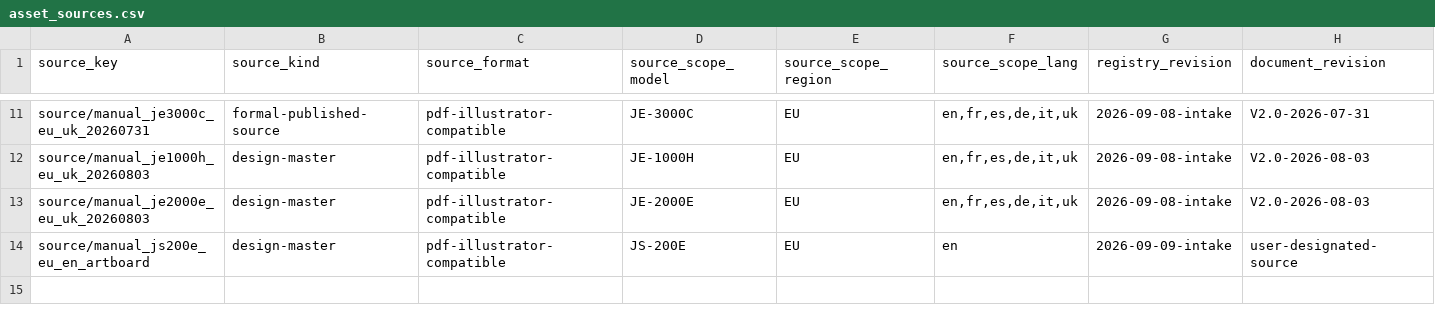
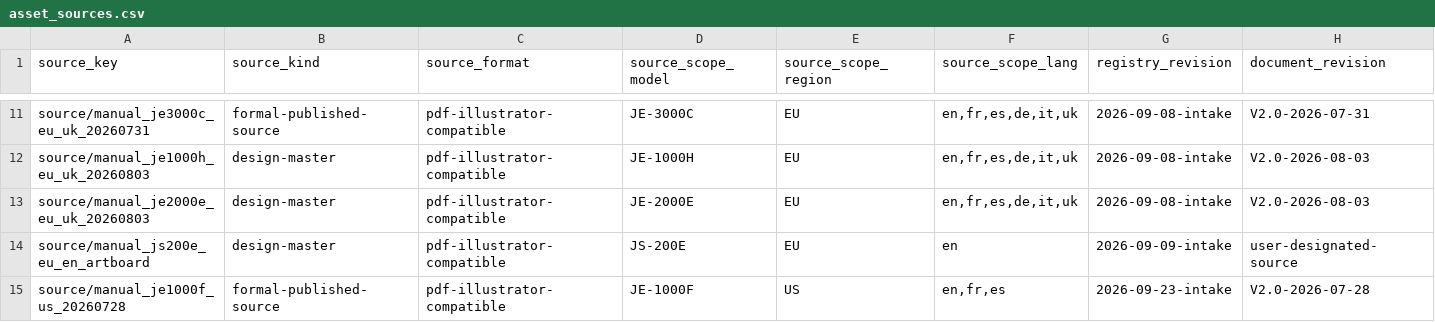
Before and after one commit to Bingboom/Hello-Docs, a CSV file: data/asset_sources.csv, drawn as a sheet; only a part is shown, gaps mark what is left out; rows hold the shown columns only; the diff names each change by its address in the sheet, - before the commit and + after, or states it on an @@ line.

```diff
--- a/data/asset_sources.csv
+++ b/data/asset_sources.csv
+row 15: source/manual_je1000f_us_20260728 | formal-published-source | pdf-illustrator-compatible | JE-1000F | US | en,fr,es | 2026-09-23-intake | V2.0-2026-07-28
```
Also changed, not shown: data/asset_registry.csv, 18 other files.
